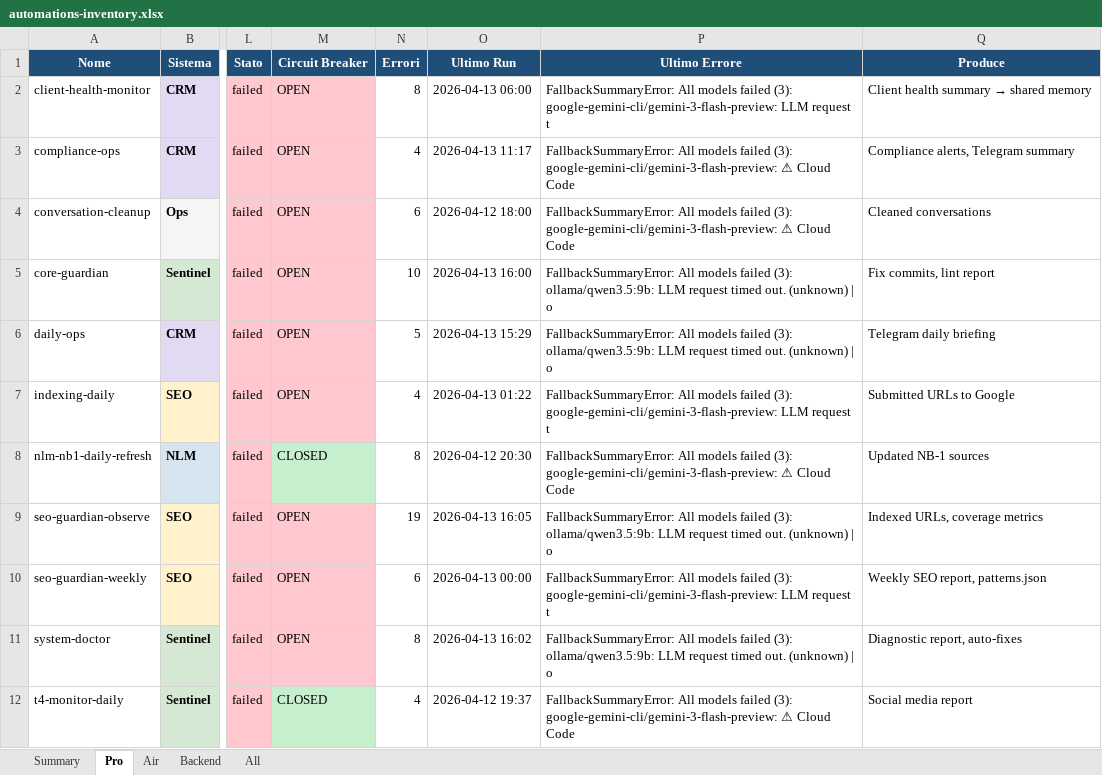
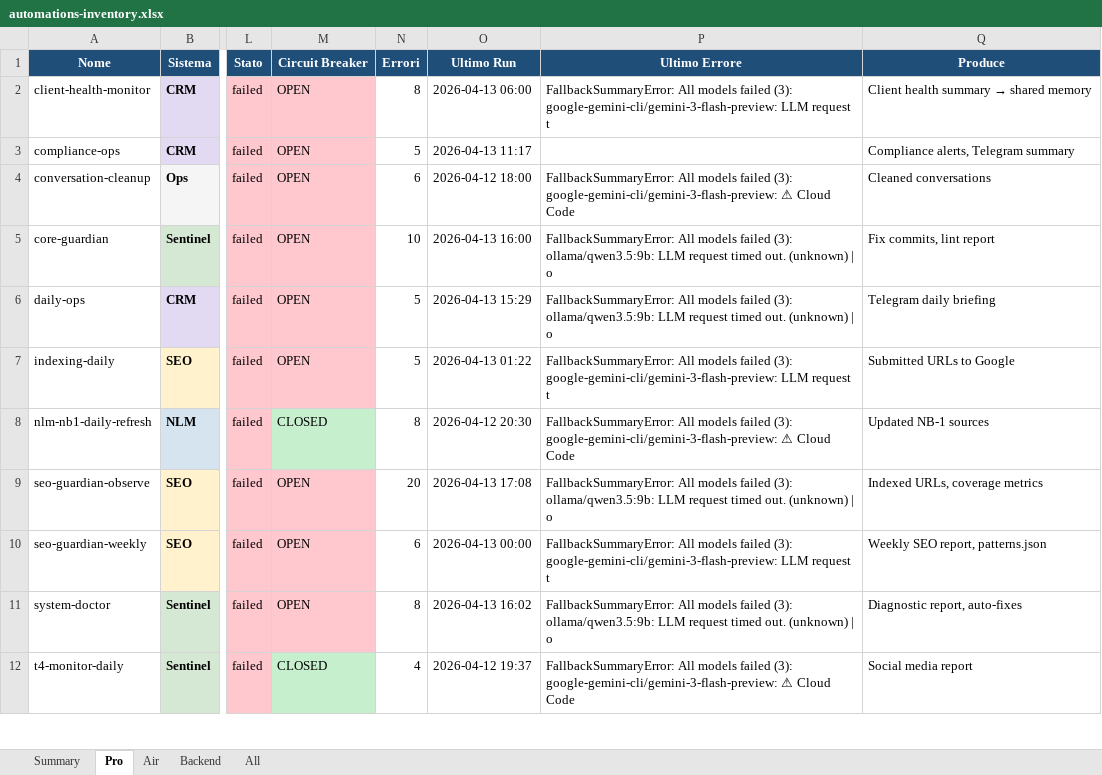
Before and after one commit to Bali-Zero/Teman2, an Excel workbook: docs/automations-inventory.xlsx, sheet Pro, drawn as a sheet; only a part is shown, gaps mark what is left out; values as stored, in another font and other column widths than the file's, no borders; the diff covers the shown part only; the diff names each change by its address in the sheet, - before the commit and + after, or states it on an @@ line.

```diff
--- a/docs/automations-inventory.xlsx (sheet Pro)
+++ b/docs/automations-inventory.xlsx (sheet Pro)
-N3 (Errori): 4
+N3 (Errori): 5
-P3 (Ultimo Errore): FallbackSummaryError: All models failed (3): google-gemini-cli/gemini-3-flash-preview: ⚠ Cloud Code
+P3 (Ultimo Errore): (empty)
-N7 (Errori): 4
+N7 (Errori): 5
-N9 (Errori): 19
+N9 (Errori): 20
-O9 (Ultimo Run): 2026-04-13 16:05
+O9 (Ultimo Run): 2026-04-13 17:08
```
Also changed, not shown: 2 added rows and 6 edited cells elsewhere in this sheet, sheet All, sheet Summary, sheet Air, 2 other files.
